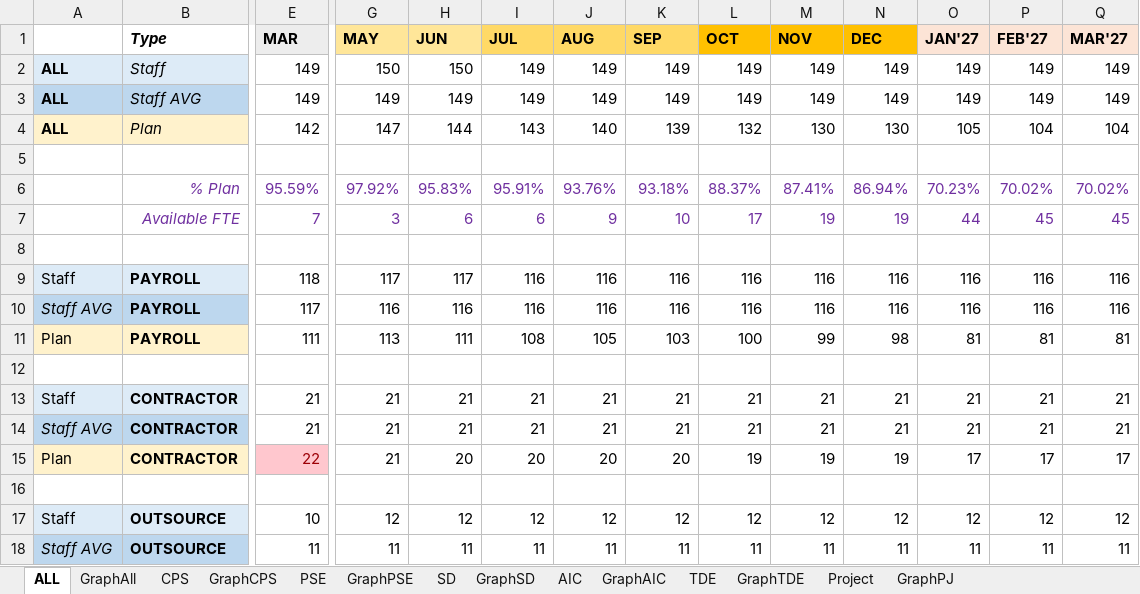
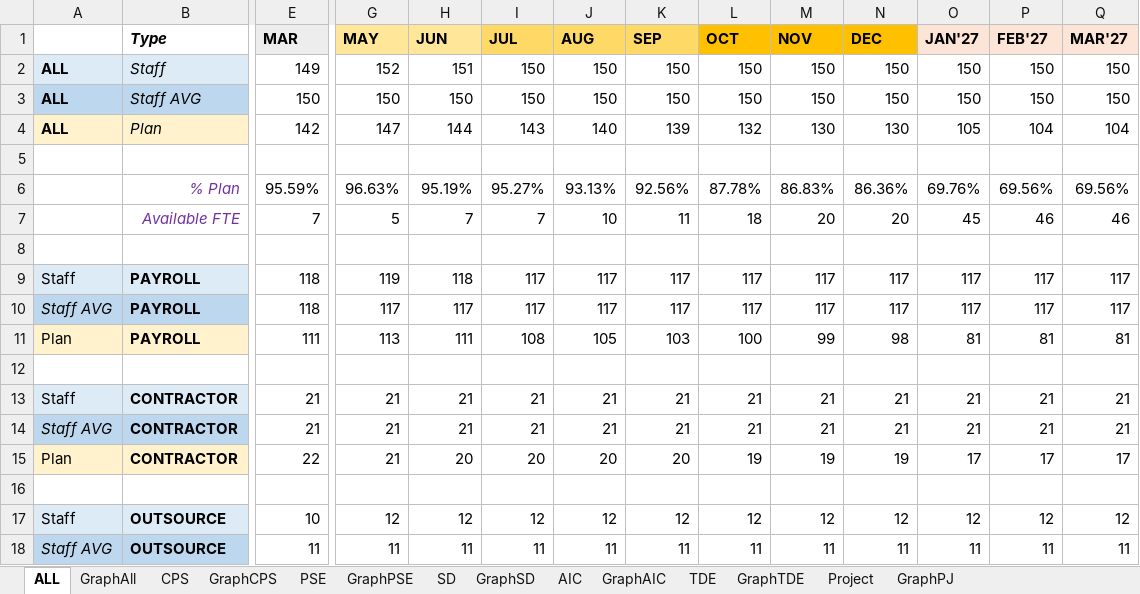
Before and after one commit to wrisr/rm-workforce, an Excel workbook: workforceresult.xlsx, sheet ALL, drawn as a sheet; only a part is shown, gaps mark what is left out; values as stored, in another font and other column widths than the file's, no borders; removed rows and columns are numbered as before the commit, all else as after; rows hold the shown columns only; the diff covers the shown part only; the diff names each change by its address in the sheet, - before the commit and + after, or states it on an @@ line.

```diff
--- a/workforceresult.xlsx (sheet ALL)
+++ b/workforceresult.xlsx (sheet ALL)
-G2 (MAY): 150
+G2 (MAY): 152
-H2 (JUN): 150
+H2 (JUN): 151
-I2 (JUL): 149
+I2 (JUL): 150
-J2 (AUG): 149
+J2 (AUG): 150
-K2 (SEP): 149
+K2 (SEP): 150
-L2 (OCT): 149
+L2 (OCT): 150
-M2 (NOV): 149
+M2 (NOV): 150
-N2 (DEC): 149
+N2 (DEC): 150
-O2 (JAN'27): 149
+O2 (JAN'27): 150
-P2 (FEB'27): 149
+P2 (FEB'27): 150
-Q2 (MAR'27): 149
+Q2 (MAR'27): 150
-row 3: ALL | Staff AVG | 149 | 149 | 149 | 149 | 149 | 149 | 149 | 149 | 149 | 149 | 149 | 149
+row 3: ALL | Staff AVG | 150 | 150 | 150 | 150 | 150 | 150 | 150 | 150 | 150 | 150 | 150 | 150
-row 6:  | % Plan | 95.59% | 97.92% | 95.83% | 95.91% | 93.76% | 93.18% | 88.37% | 87.41% | 86.94% | 70.23% | 70.02% | 70.02%
-row 7:  | Available FTE | 7 | 3 | 6 | 6 | 9 | 10 | 17 | 19 | 19 | 44 | 45 | 45
+row 6:  | % Plan | 95.59% | 96.63% | 95.19% | 95.27% | 93.13% | 92.56% | 87.78% | 86.83% | 86.36% | 69.76% | 69.56% | 69.56%
+row 7:  | Available FTE | 7 | 5 | 7 | 7 | 10 | 11 | 18 | 20 | 20 | 45 | 46 | 46
-G9 (MAY): 117
+G9 (MAY): 119
-H9 (JUN): 117
+H9 (JUN): 118
-I9 (JUL): 116
+I9 (JUL): 117
-J9 (AUG): 116
+J9 (AUG): 117
-K9 (SEP): 116
+K9 (SEP): 117
-L9 (OCT): 116
+L9 (OCT): 117
-M9 (NOV): 116
+M9 (NOV): 117
-N9 (DEC): 116
+N9 (DEC): 117
-O9 (JAN'27): 116
+O9 (JAN'27): 117
-P9 (FEB'27): 116
+P9 (FEB'27): 117
-Q9 (MAR'27): 116
+Q9 (MAR'27): 117
-row 10: Staff AVG | PAYROLL | 117 | 116 | 116 | 116 | 116 | 116 | 116 | 116 | 116 | 116 | 116 | 116
+row 10: Staff AVG | PAYROLL | 118 | 117 | 117 | 117 | 117 | 117 | 117 | 117 | 117 | 117 | 117 | 117
@@ E15 fill: #FFC7CE → none, text colour: #9C0006 → black @@
```
Also changed, not shown: 5 added rows, 5 removed rows, 8 edited cells and cell formats elsewhere in this sheet, sheet AIC, sheet GraphCPS, sheet CPS, sheet GraphAIC, sheet GraphAll, sheet SD, 3 more sheets, formulas that keep their value.
